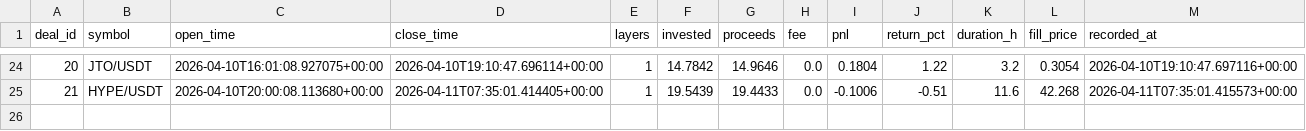
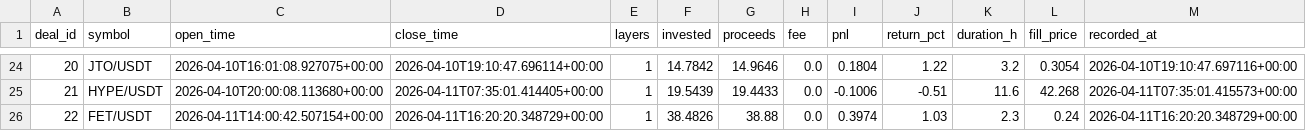
Before and after one commit to halo-effects/adaptive-intelligence-trading, a CSV file: trading/spot/live/v14pm/trades.csv, drawn as a sheet; only a part is shown, gaps mark what is left out; the diff names each change by its address in the sheet, - before the commit and + after, or states it on an @@ line.

```diff
--- a/trading/spot/live/v14pm/trades.csv
+++ b/trading/spot/live/v14pm/trades.csv
+row 26: 22 | FET/USDT | 2026-04-11T14:00:42.507154+00:00 | 2026-04-11T16:20:20.348729+00:00 | 1 | 38.4826 | 38.88 | 0.0 | 0.3974 | 1.03 | 2.3 | 0.24 | 2026-04-11T16:20:20.348729+00:00
```
Also changed, not shown: 15 other files.
